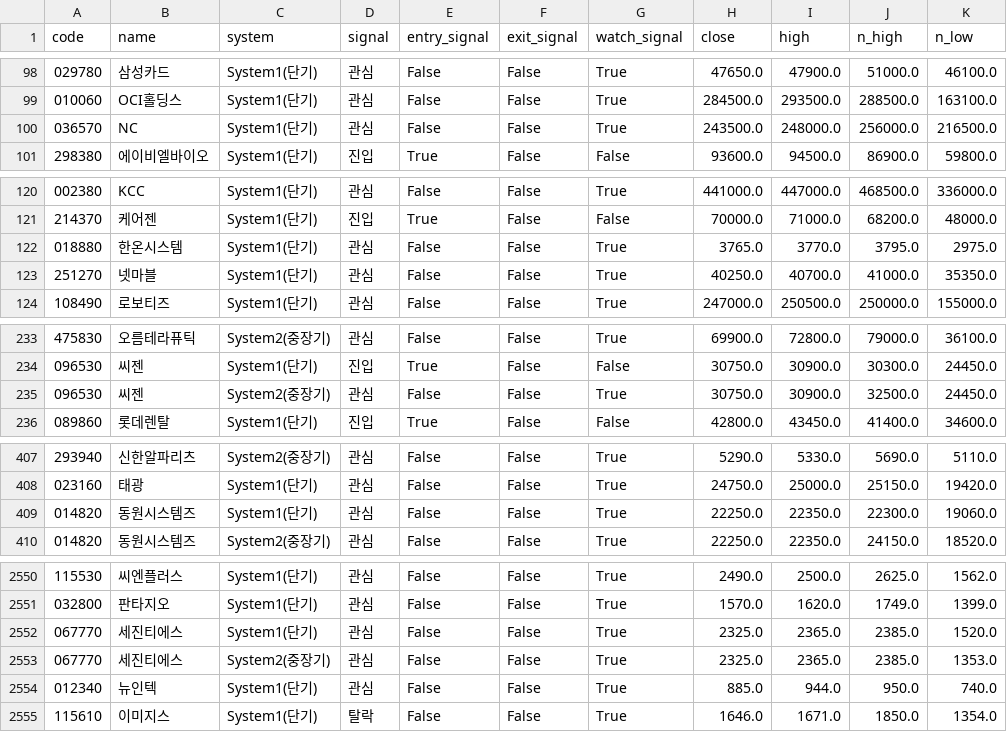
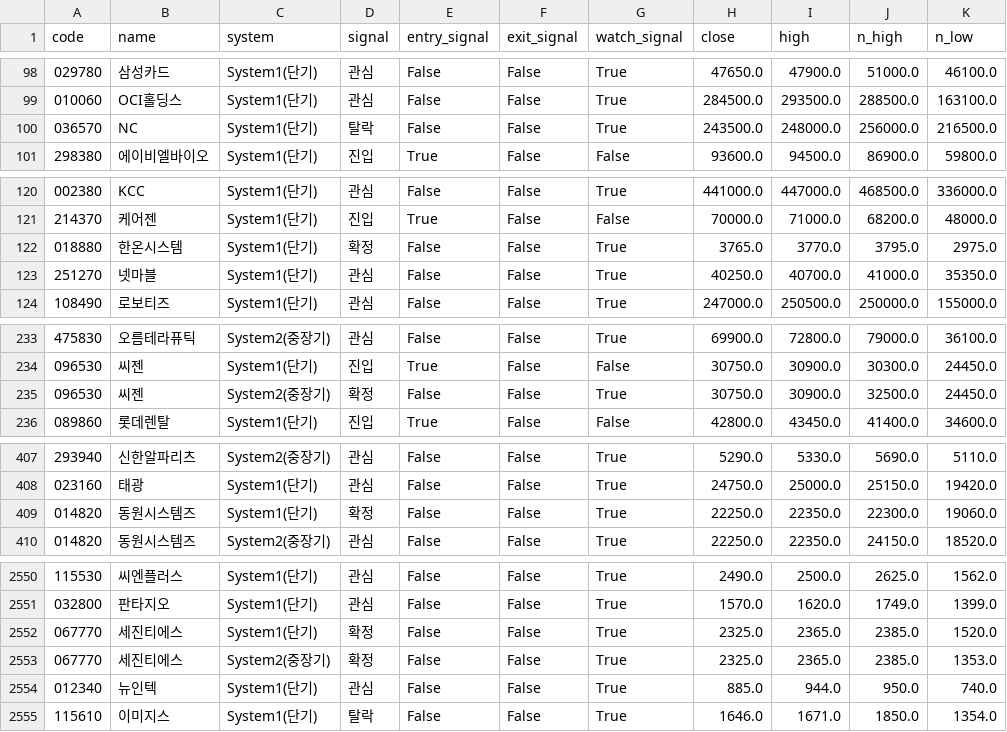
Before and after one commit to harmi6005/turtle-screener, a CSV file: data/turtle_korea_result.csv, drawn as a sheet; only a part is shown, gaps mark what is left out; the diff covers the shown part only; the diff names each change by its address in the sheet, - before the commit and + after, or states it on an @@ line.

```diff
--- a/data/turtle_korea_result.csv
+++ b/data/turtle_korea_result.csv
-D100 (signal): 관심
+D100 (signal): 탈락
-D122 (signal): 관심
+D122 (signal): 확정
-D235 (signal): 관심
+D235 (signal): 확정
-D409 (signal): 관심
+D409 (signal): 확정
-D2552:D2553 (signal): 관심
+D2552:D2553 (signal): 확정
```
Also changed, not shown: 36 edited cells elsewhere in this file, data/turtle_bithumb_result.csv.
